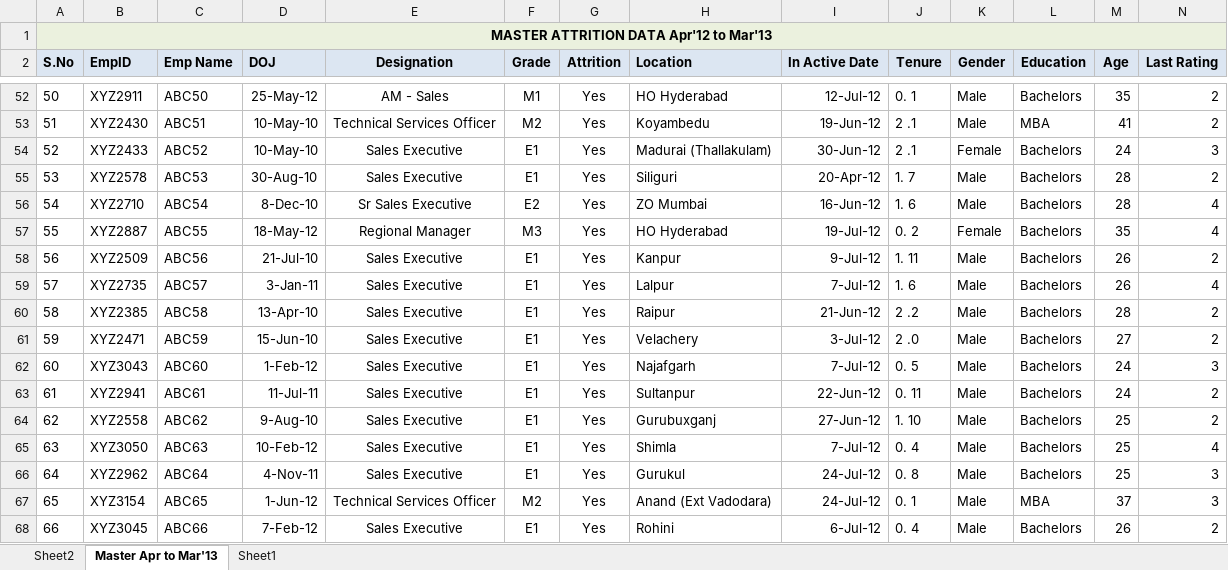
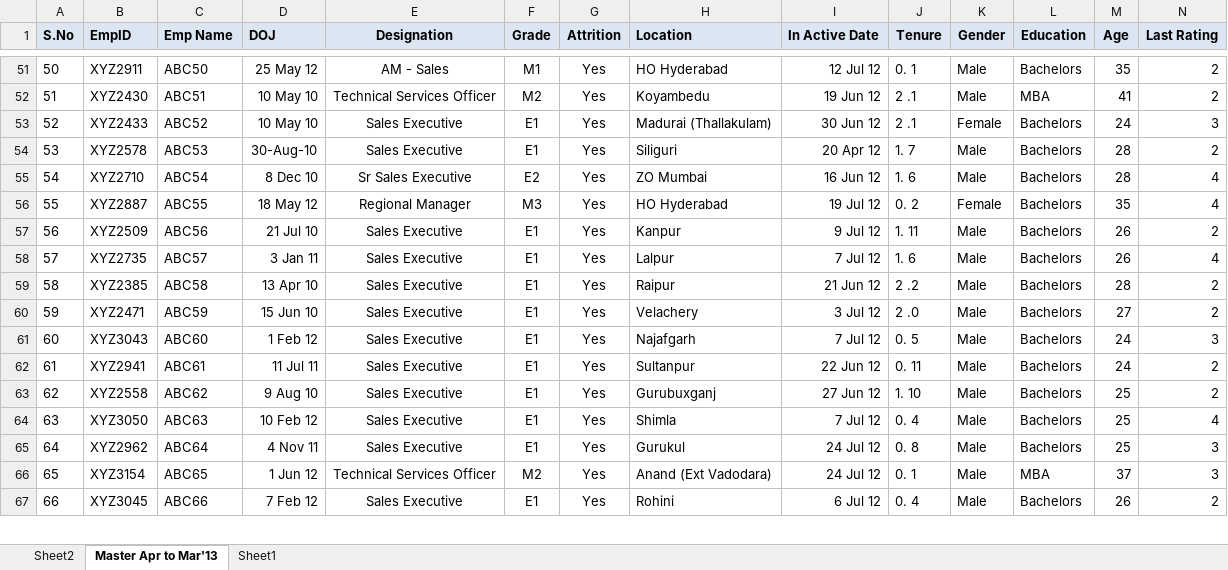
Before and after one commit to rahulgrover99/Competitive, an Excel workbook: Data.xlsx, sheet Master Apr to Mar'13, drawn as a sheet; only a part is shown, gaps mark what is left out; values as stored, in another font and other column widths than the file's, no borders; conditional formats not drawn; removed rows and columns are numbered as before the commit, all else as after; rows hold the shown columns only; the diff covers the shown part only; the diff names each change by its address in the sheet, - before the commit and + after, or states it on an @@ line.

```diff
--- a/Data.xlsx (sheet Master Apr to Mar'13)
+++ b/Data.xlsx (sheet Master Apr to Mar'13)
-row 1: MASTER ATTRITION DATA Apr'12 to Mar'13
-D51 (DOJ): 25-May-12
+D51 (DOJ): 25 May 12
-I51 (In Active Date): 12-Jul-12
+I51 (In Active Date): 12 Jul 12
-D52:D53 (DOJ): 10-May-10
+D52:D53 (DOJ): 10 May 10
-I52 (In Active Date): 19-Jun-12
+I52 (In Active Date): 19 Jun 12
-I53 (In Active Date): 30-Jun-12
+I53 (In Active Date): 30 Jun 12
-I54 (In Active Date): 20-Apr-12
+I54 (In Active Date): 20 Apr 12
-D55 (DOJ): 8-Dec-10
+D55 (DOJ): 8 Dec 10
-I55 (In Active Date): 16-Jun-12
+I55 (In Active Date): 16 Jun 12
-D56 (DOJ): 18-May-12
+D56 (DOJ): 18 May 12
-I56 (In Active Date): 19-Jul-12
+I56 (In Active Date): 19 Jul 12
-D57 (DOJ): 21-Jul-10
+D57 (DOJ): 21 Jul 10
-I57 (In Active Date): 9-Jul-12
+I57 (In Active Date): 9 Jul 12
-D58 (DOJ): 3-Jan-11
+D58 (DOJ): 3 Jan 11
-I58 (In Active Date): 7-Jul-12
+I58 (In Active Date): 7 Jul 12
-D59 (DOJ): 13-Apr-10
+D59 (DOJ): 13 Apr 10
-I59 (In Active Date): 21-Jun-12
+I59 (In Active Date): 21 Jun 12
-D60 (DOJ): 15-Jun-10
+D60 (DOJ): 15 Jun 10
-I60 (In Active Date): 3-Jul-12
+I60 (In Active Date): 3 Jul 12
-D61 (DOJ): 1-Feb-12
+D61 (DOJ): 1 Feb 12
-I61 (In Active Date): 7-Jul-12
+I61 (In Active Date): 7 Jul 12
-D62 (DOJ): 11-Jul-11
+D62 (DOJ): 11 Jul 11
-I62 (In Active Date): 22-Jun-12
+I62 (In Active Date): 22 Jun 12
-D63 (DOJ): 9-Aug-10
+D63 (DOJ): 9 Aug 10
-I63 (In Active Date): 27-Jun-12
+I63 (In Active Date): 27 Jun 12
-D64 (DOJ): 10-Feb-12
+D64 (DOJ): 10 Feb 12
-I64 (In Active Date): 7-Jul-12
+I64 (In Active Date): 7 Jul 12
-D65 (DOJ): 4-Nov-11
+D65 (DOJ): 4 Nov 11
-I65:I66 (In Active Date): 24-Jul-12
+I65:I66 (In Active Date): 24 Jul 12
-D66 (DOJ): 1-Jun-12
+D66 (DOJ): 1 Jun 12
-D67 (DOJ): 7-Feb-12
+D67 (DOJ): 7 Feb 12
-I67 (In Active Date): 6-Jul-12
+I67 (In Active Date): 6 Jul 12
```
Also changed, not shown: 394 edited cells elsewhere in this sheet, sheet Sheet2, sheet Sheet1.
